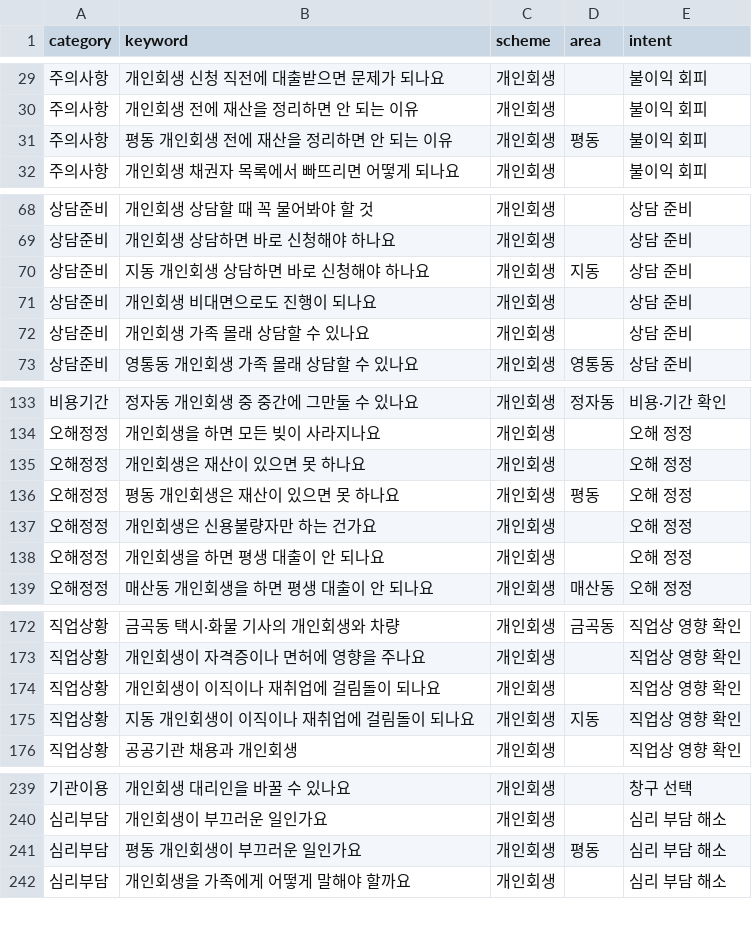
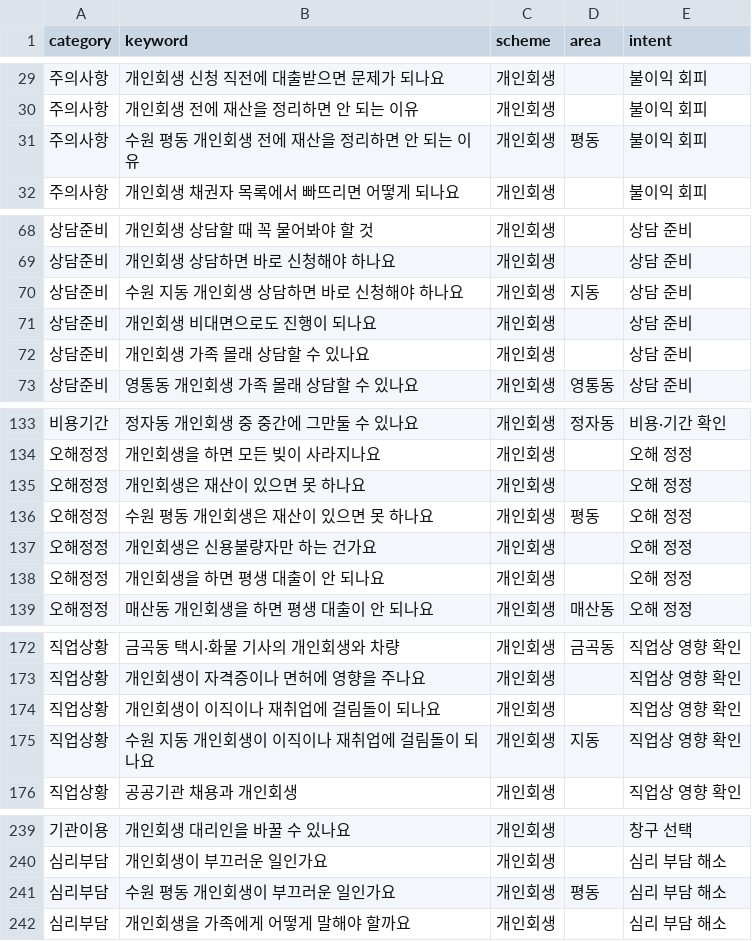
Before and after one commit to Jeongdonghwan/rwas_prj, a CSV file: seed/column_keywords.csv, drawn as a sheet; only a part is shown, gaps mark what is left out; the diff covers the shown part only.

```diff
--- a/seed/column_keywords.csv
+++ b/seed/column_keywords.csv
@@ -30,3 +30,3 @@ category,keyword,scheme,area,intent
 주의사항,개인회생 전에 재산을 정리하면 안 되는 이유,개인회생,,불이익 회피
-주의사항,평동 개인회생 전에 재산을 정리하면 안 되는 이유,개인회생,평동,불이익 회피
+주의사항,수원 평동 개인회생 전에 재산을 정리하면 안 되는 이유,개인회생,평동,불이익 회피
 주의사항,개인회생 채권자 목록에서 빠뜨리면 어떻게 되나요,개인회생,,불이익 회피
@@ -69,3 +69,3 @@ category,keyword,scheme,area,intent
 상담준비,개인회생 상담하면 바로 신청해야 하나요,개인회생,,상담 준비
-상담준비,지동 개인회생 상담하면 바로 신청해야 하나요,개인회생,지동,상담 준비
+상담준비,수원 지동 개인회생 상담하면 바로 신청해야 하나요,개인회생,지동,상담 준비
 상담준비,개인회생 비대면으로도 진행이 되나요,개인회생,,상담 준비
@@ -135,3 +135,3 @@ category,keyword,scheme,area,intent
 오해정정,개인회생은 재산이 있으면 못 하나요,개인회생,,오해 정정
-오해정정,평동 개인회생은 재산이 있으면 못 하나요,개인회생,평동,오해 정정
+오해정정,수원 평동 개인회생은 재산이 있으면 못 하나요,개인회생,평동,오해 정정
 오해정정,개인회생은 신용불량자만 하는 건가요,개인회생,,오해 정정
@@ -174,3 +174,3 @@ category,keyword,scheme,area,intent
 직업상황,개인회생이 이직이나 재취업에 걸림돌이 되나요,개인회생,,직업상 영향 확인
-직업상황,지동 개인회생이 이직이나 재취업에 걸림돌이 되나요,개인회생,지동,직업상 영향 확인
+직업상황,수원 지동 개인회생이 이직이나 재취업에 걸림돌이 되나요,개인회생,지동,직업상 영향 확인
 직업상황,공공기관 채용과 개인회생,개인회생,,직업상 영향 확인
@@ -240,3 +240,3 @@ category,keyword,scheme,area,intent
 심리부담,개인회생이 부끄러운 일인가요,개인회생,,심리 부담 해소
-심리부담,평동 개인회생이 부끄러운 일인가요,개인회생,평동,심리 부담 해소
+심리부담,수원 평동 개인회생이 부끄러운 일인가요,개인회생,평동,심리 부담 해소
 심리부담,개인회생을 가족에게 어떻게 말해야 할까요,개인회생,,심리 부담 해소
```
Also changed, not shown: 19 edited cells elsewhere in this file, 1 other file.
